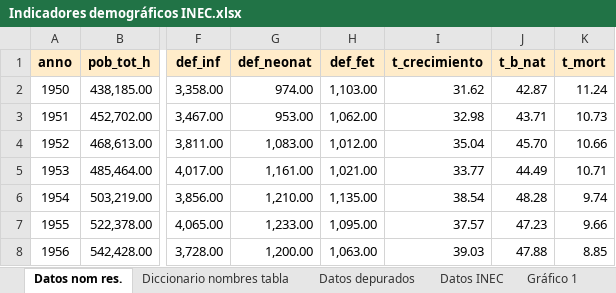
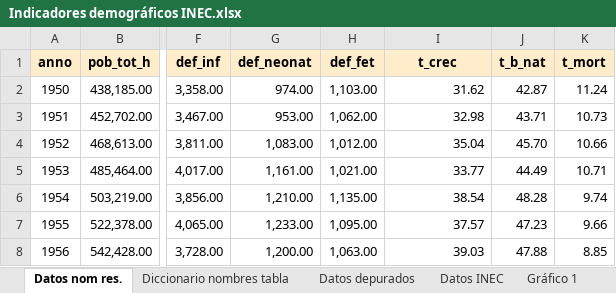
Before and after one commit to LeonardoBlanco08/Proyecto-SP-1357, an Excel workbook: Implementación/Indicadores demográficos INEC.xlsx, sheet Datos nom res., drawn as a sheet; only a part is shown, gaps mark what is left out; values as stored, in another font and other column widths than the file's, no borders; the diff names each change by its address in the sheet, - before the commit and + after, or states it on an @@ line.

```diff
--- a/Implementación/Indicadores demográficos INEC.xlsx (sheet Datos nom res.)
+++ b/Implementación/Indicadores demográficos INEC.xlsx (sheet Datos nom res.)
-I1: t_crecimiento
+I1: t_crec
```
Also changed, not shown: sheet Diccionario nombres tabla, 23 other files.
